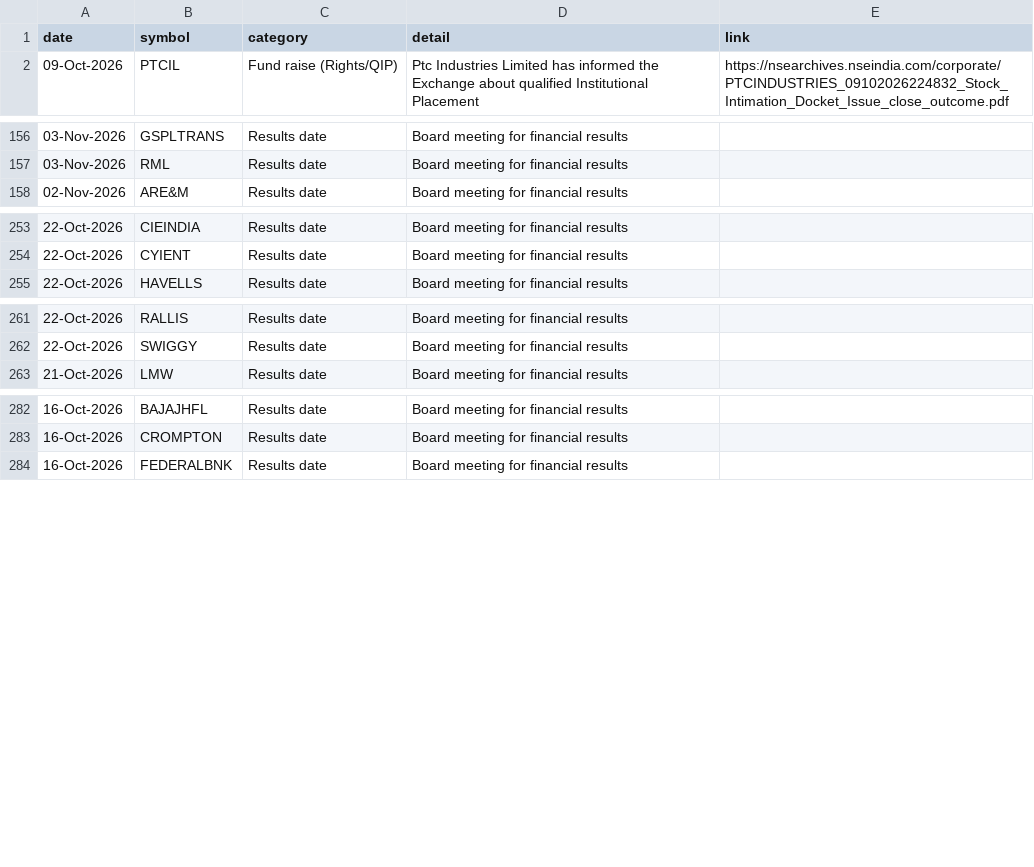
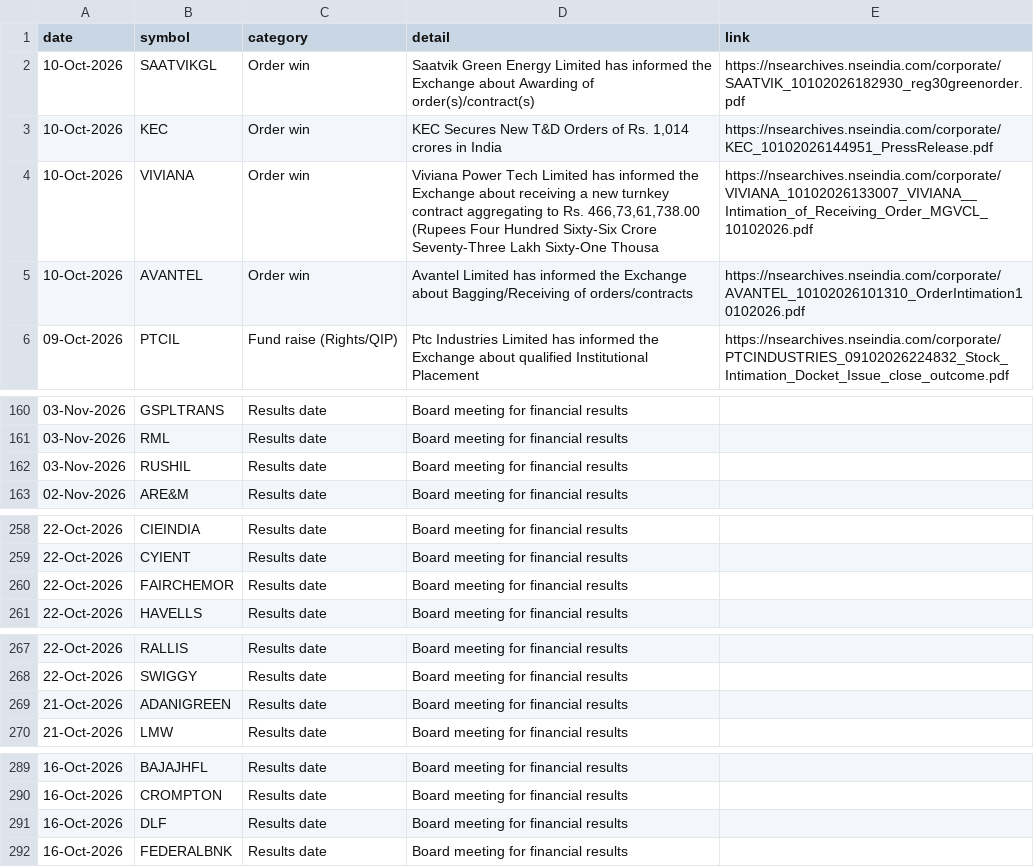
Before and after one commit to Venkey-stocks/stock-radar, a CSV file: data/events.csv, drawn as a sheet; only a part is shown, gaps mark what is left out; the diff covers the shown part only; the diff names each change by its address in the sheet, - before the commit and + after, or states it on an @@ line.

```diff
--- a/data/events.csv
+++ b/data/events.csv
+row 2: 10-Oct-2026 | SAATVIKGL | Order win | Saatvik Green Energy Limited has informed the Exchange about Awarding of order(s)/contract(s) | https://nsearchives.nseindia.com/corporate/SAATVIK_10102026182930_reg30greenorder.pdf
+row 3: 10-Oct-2026 | KEC | Order win | KEC Secures New T&D Orders of Rs. 1,014 crores in India | https://nsearchives.nseindia.com/corporate/KEC_10102026144951_PressRelease.pdf
+row 4: 10-Oct-2026 | VIVIANA | Order win | Viviana Power Tech Limited has informed the Exchange about receiving a new turnkey contract aggregating to Rs. 466,73,61,738.00 (Rupees Four Hundred Sixty-Six Crore Seventy-Three Lakh Sixty-One Thousa | https://nsearchives.nseindia.com/corporate/VIVIANA_10102026133007_VIVIANA__Intimation_of_Receiving_Order_MGVCL_10102026.pdf
+row 5: 10-Oct-2026 | AVANTEL | Order win | Avantel Limited has informed the Exchange about Bagging/Receiving of orders/contracts | https://nsearchives.nseindia.com/corporate/AVANTEL_10102026101310_OrderIntimation10102026.pdf
+row 162: 03-Nov-2026 | RUSHIL | Results date | Board meeting for financial results
+row 260: 22-Oct-2026 | FAIRCHEMOR | Results date | Board meeting for financial results
+row 269: 21-Oct-2026 | ADANIGREEN | Results date | Board meeting for financial results
+row 291: 16-Oct-2026 | DLF | Results date | Board meeting for financial results
```
Also changed, not shown: 4 added rows elsewhere in this file, data/fundamentals.csv, data/index.csv, 14 other files.
